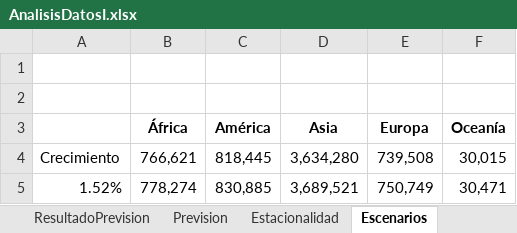
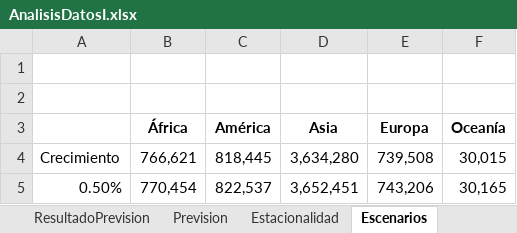
Before and after one commit to fcharte/MAExcel2016, an Excel workbook: 05/AnalisisDatosI.xlsx, sheet Escenarios, drawn as a sheet; values as stored, in another font and other column widths than the file's, no borders; removed rows and columns are numbered as before the commit, all else as after; the diff names each change by its address in the sheet, - before the commit and + after, or states it on an @@ line.

Commit message:
Hoja con los tres escenarios de crecimiento definidos

```diff
--- a/05/AnalisisDatosI.xlsx (sheet Escenarios)
+++ b/05/AnalisisDatosI.xlsx (sheet Escenarios)
-row 5: 1.52% | 778,274 | 830,885 | 3,689,521 | 750,749 | 30,471
+row 5: 0.50% | 770,454 | 822,537 | 3,652,451 | 743,206 | 30,165
```
